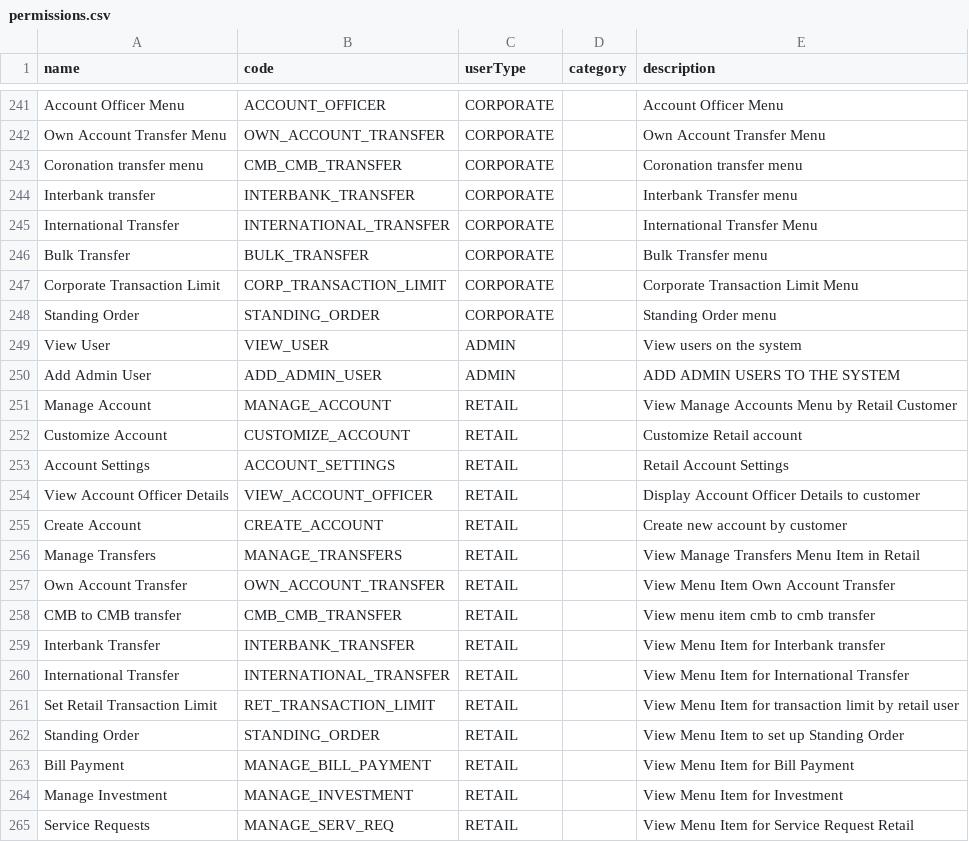
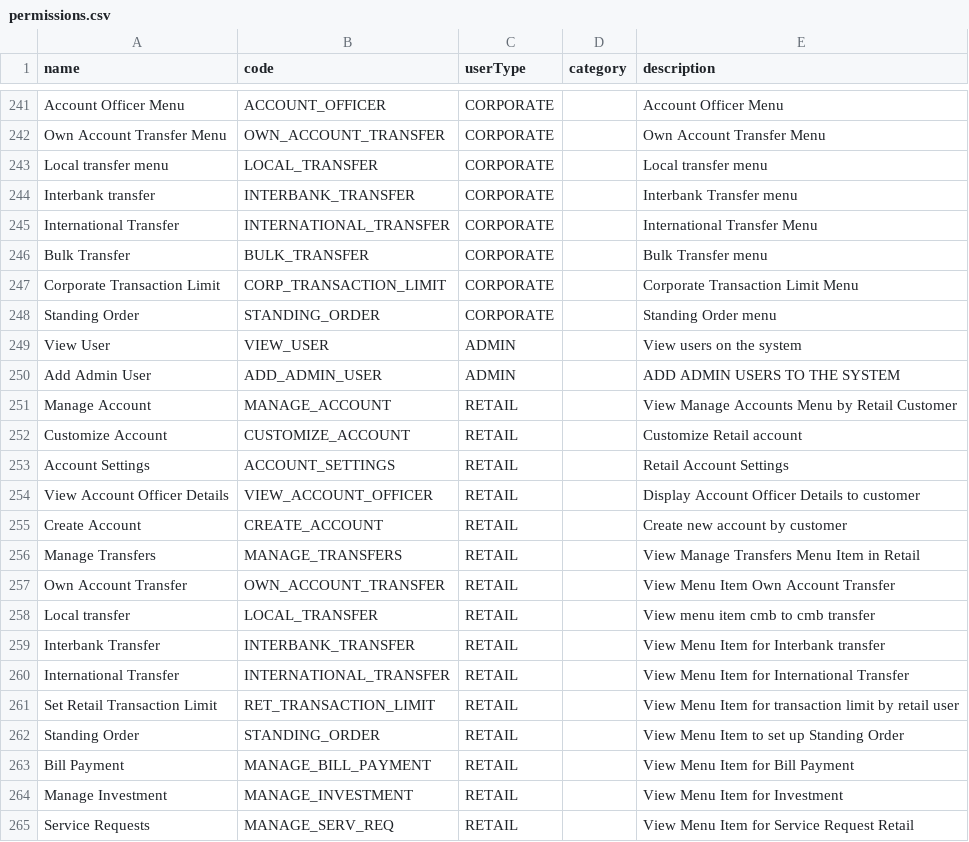
Before and after one commit to nitesla/ibcmb, a CSV file: src/main/resources/permissions.csv, drawn as a sheet; only a part is shown, gaps mark what is left out.

```diff
--- a/src/main/resources/permissions.csv
+++ b/src/main/resources/permissions.csv
@@ -242,3 +242,3 @@ Account Officer Menu,ACCOUNT_OFFICER,CORPORATE,,Account Officer Menu
 Own Account Transfer Menu,OWN_ACCOUNT_TRANSFER,CORPORATE,,Own Account Transfer Menu
-Coronation transfer menu,CMB_CMB_TRANSFER,CORPORATE,,Coronation transfer menu
+Local transfer menu,LOCAL_TRANSFER,CORPORATE,,Local transfer menu
 Interbank transfer,INTERBANK_TRANSFER,CORPORATE,,Interbank Transfer menu
@@ -257,3 +257,3 @@ Manage Transfers,MANAGE_TRANSFERS,RETAIL,,View Manage Transfers Menu Item in Ret
 Own Account Transfer,OWN_ACCOUNT_TRANSFER,RETAIL,,View Menu Item Own Account Transfer
-CMB to CMB transfer,CMB_CMB_TRANSFER,RETAIL,,View menu item cmb to cmb transfer
+Local transfer,LOCAL_TRANSFER,RETAIL,,View menu item cmb to cmb transfer
 Interbank Transfer,INTERBANK_TRANSFER,RETAIL,,View Menu Item for Interbank transfer
```
Also changed, not shown: 21 other files.
